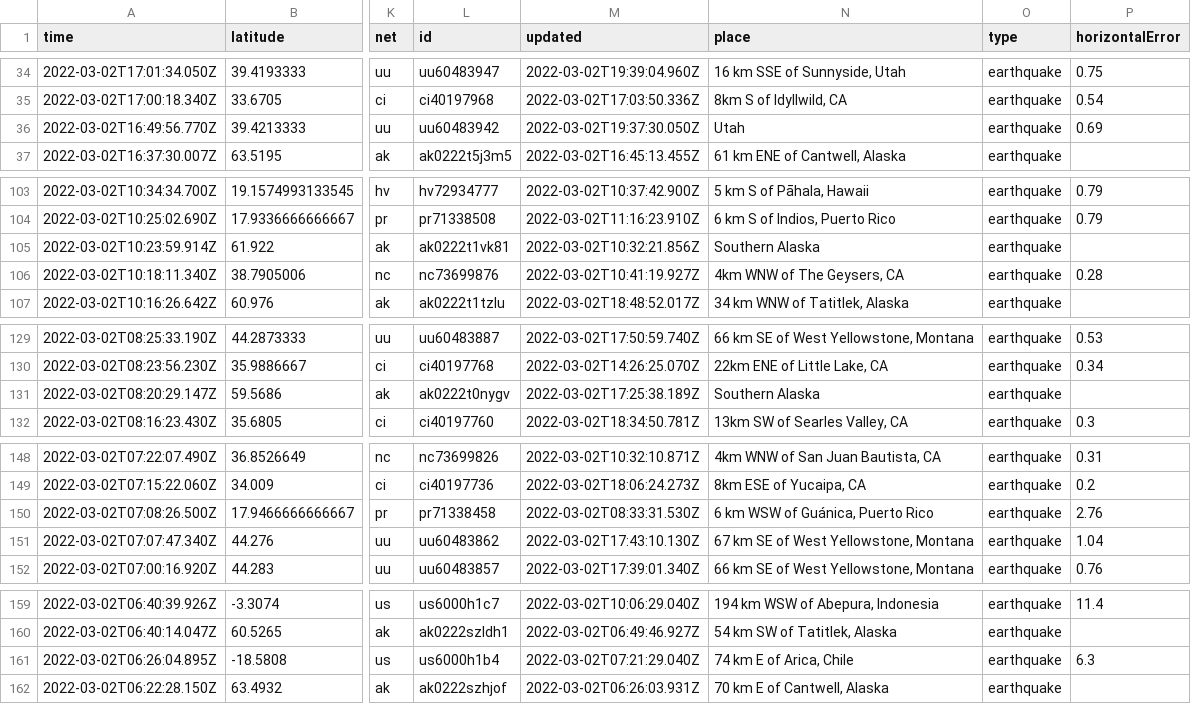
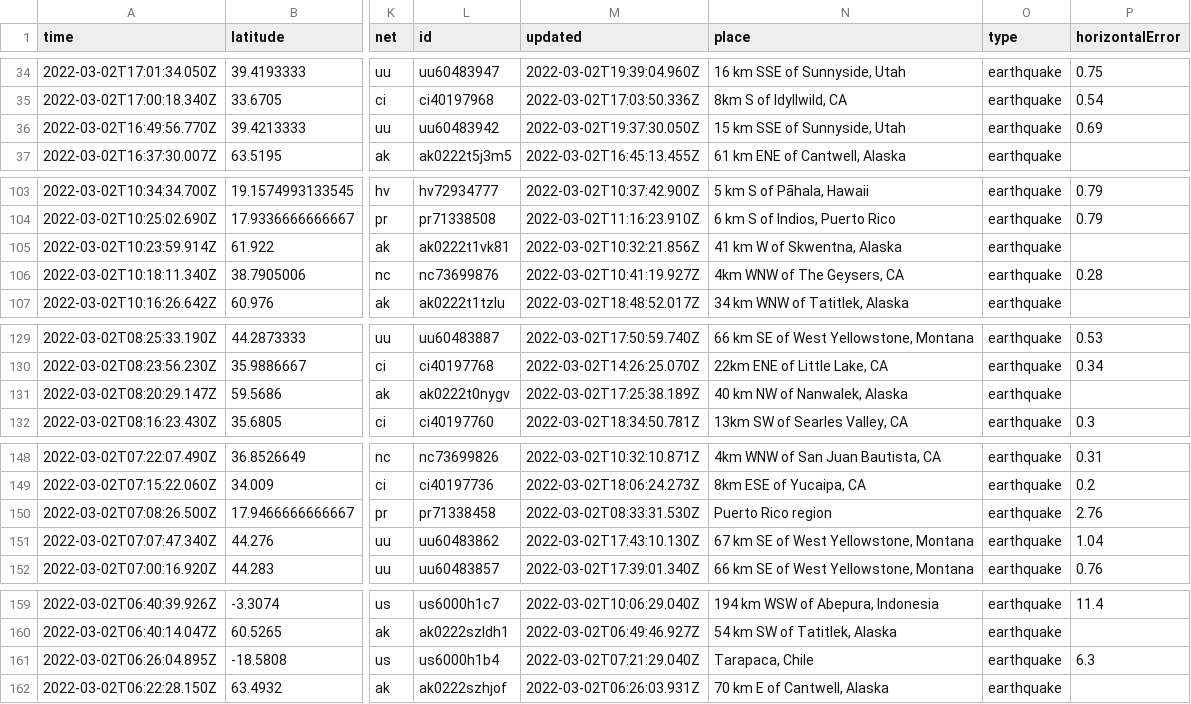
Before and after one commit to aadittambe/actions-pipeline, a CSV file: usgs_current.csv, drawn as a sheet; only a part is shown, gaps mark what is left out; the diff covers the shown part only; the diff names each change by its address in the sheet, - before the commit and + after, or states it on an @@ line.

```diff
--- a/usgs_current.csv
+++ b/usgs_current.csv
-N36 (place): Utah
+N36 (place): 15 km SSE of Sunnyside, Utah
-N105 (place): Southern Alaska
+N105 (place): 41 km W of Skwentna, Alaska
-N131 (place): Southern Alaska
+N131 (place): 40 km NW of Nanwalek, Alaska
-N150 (place): 6 km WSW of Guánica, Puerto Rico
+N150 (place): Puerto Rico region
-N161 (place): 74 km E of Arica, Chile
+N161 (place): Tarapaca, Chile
```
Also changed, not shown: 1 added row, 3 removed rows and 6 edited cells elsewhere in this file.
